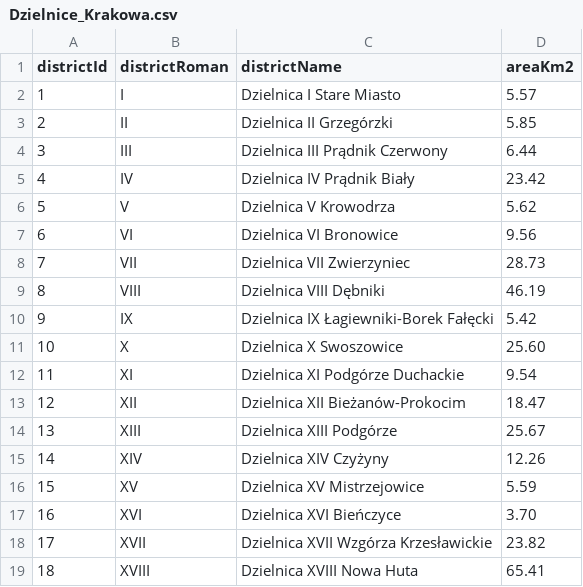
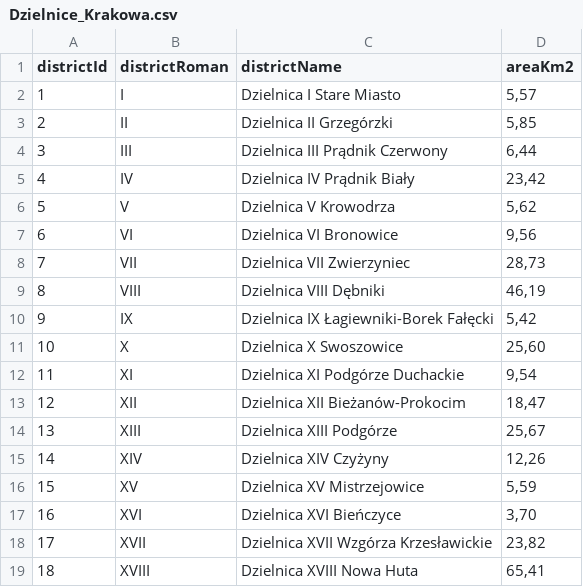
Before and after one commit to zephir-x/cracow360, a CSV file: src/analytics/data_raw/Dzielnice_Krakowa.csv, drawn as a sheet.

```diff
--- a/src/analytics/data_raw/Dzielnice_Krakowa.csv
+++ b/src/analytics/data_raw/Dzielnice_Krakowa.csv
@@ -1,19 +1,19 @@
 districtId;districtRoman;districtName;areaKm2
-1;I;Dzielnica I Stare Miasto;5.57
-2;II;Dzielnica II Grzegórzki;5.85
-3;III;Dzielnica III Prądnik Czerwony;6.44
-4;IV;Dzielnica IV Prądnik Biały;23.42
-5;V;Dzielnica V Krowodrza;5.62
-6;VI;Dzielnica VI Bronowice;9.56
-7;VII;Dzielnica VII Zwierzyniec;28.73
-8;VIII;Dzielnica VIII Dębniki;46.19
-9;IX;Dzielnica IX Łagiewniki-Borek Fałęcki;5.42
-10;X;Dzielnica X Swoszowice;25.60
-11;XI;Dzielnica XI Podgórze Duchackie;9.54
-12;XII;Dzielnica XII Bieżanów-Prokocim;18.47
-13;XIII;Dzielnica XIII Podgórze;25.67
-14;XIV;Dzielnica XIV Czyżyny;12.26
-15;XV;Dzielnica XV Mistrzejowice;5.59
-16;XVI;Dzielnica XVI Bieńczyce;3.70
-17;XVII;Dzielnica XVII Wzgórza Krzesławickie;23.82
-18;XVIII;Dzielnica XVIII Nowa Huta;65.41
+1;I;Dzielnica I Stare Miasto;5,57
+2;II;Dzielnica II Grzegórzki;5,85
+3;III;Dzielnica III Prądnik Czerwony;6,44
+4;IV;Dzielnica IV Prądnik Biały;23,42
+5;V;Dzielnica V Krowodrza;5,62
+6;VI;Dzielnica VI Bronowice;9,56
+7;VII;Dzielnica VII Zwierzyniec;28,73
+8;VIII;Dzielnica VIII Dębniki;46,19
+9;IX;Dzielnica IX Łagiewniki-Borek Fałęcki;5,42
+10;X;Dzielnica X Swoszowice;25,60
+11;XI;Dzielnica XI Podgórze Duchackie;9,54
+12;XII;Dzielnica XII Bieżanów-Prokocim;18,47
+13;XIII;Dzielnica XIII Podgórze;25,67
+14;XIV;Dzielnica XIV Czyżyny;12,26
+15;XV;Dzielnica XV Mistrzejowice;5,59
+16;XVI;Dzielnica XVI Bieńczyce;3,70
+17;XVII;Dzielnica XVII Wzgórza Krzesławickie;23,82
+18;XVIII;Dzielnica XVIII Nowa Huta;65,41
```
Also changed, not shown: src/analytics/data_raw/Ceny mieszkan w dzielnicach Krakowa 2025-2026.csv, src/analytics/data_raw/Dostepnosc architektoniczna obiektow publicznych w Krakowie.csv, 26 other files.
